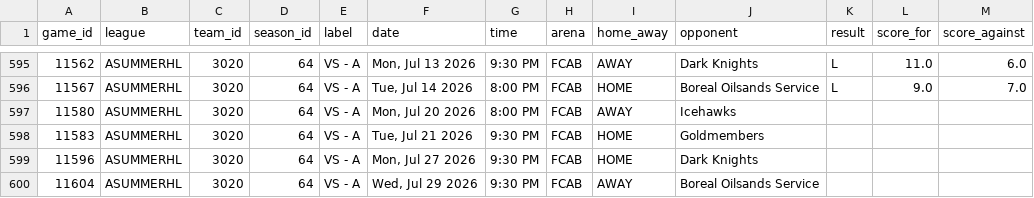
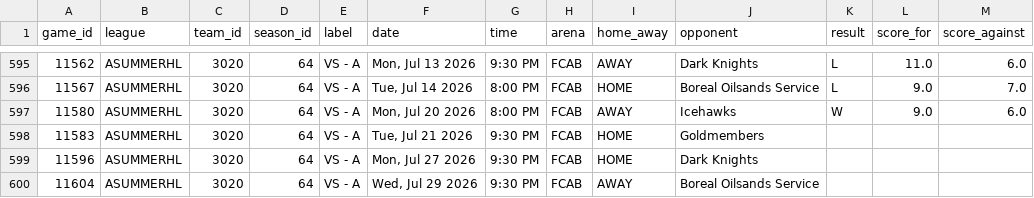
Before and after one commit to sw1nd3n/govs-games, a CSV file: games.csv, drawn as a sheet; only a part is shown, gaps mark what is left out.

```diff
--- a/games.csv
+++ b/games.csv
@@ -596,3 +596,3 @@ game_id,league,team_id,season_id,label,date,time,arena,home_away,opponent,result
 11567,ASUMMERHL,3020,64,VS - A,"Tue, Jul 14 2026",8:00 PM,FCAB,HOME,Boreal Oilsands Service,L,9.0,7.0
-11580,ASUMMERHL,3020,64,VS - A,"Mon, Jul 20 2026",8:00 PM,FCAB,AWAY,Icehawks,,,
+11580,ASUMMERHL,3020,64,VS - A,"Mon, Jul 20 2026",8:00 PM,FCAB,AWAY,Icehawks,W,9.0,6.0
 11583,ASUMMERHL,3020,64,VS - A,"Tue, Jul 21 2026",9:30 PM,FCAB,HOME,Goldmembers,,,
```
Also changed, not shown: ashl_games.csv, game_goalie_stats.csv, 1 other file.
